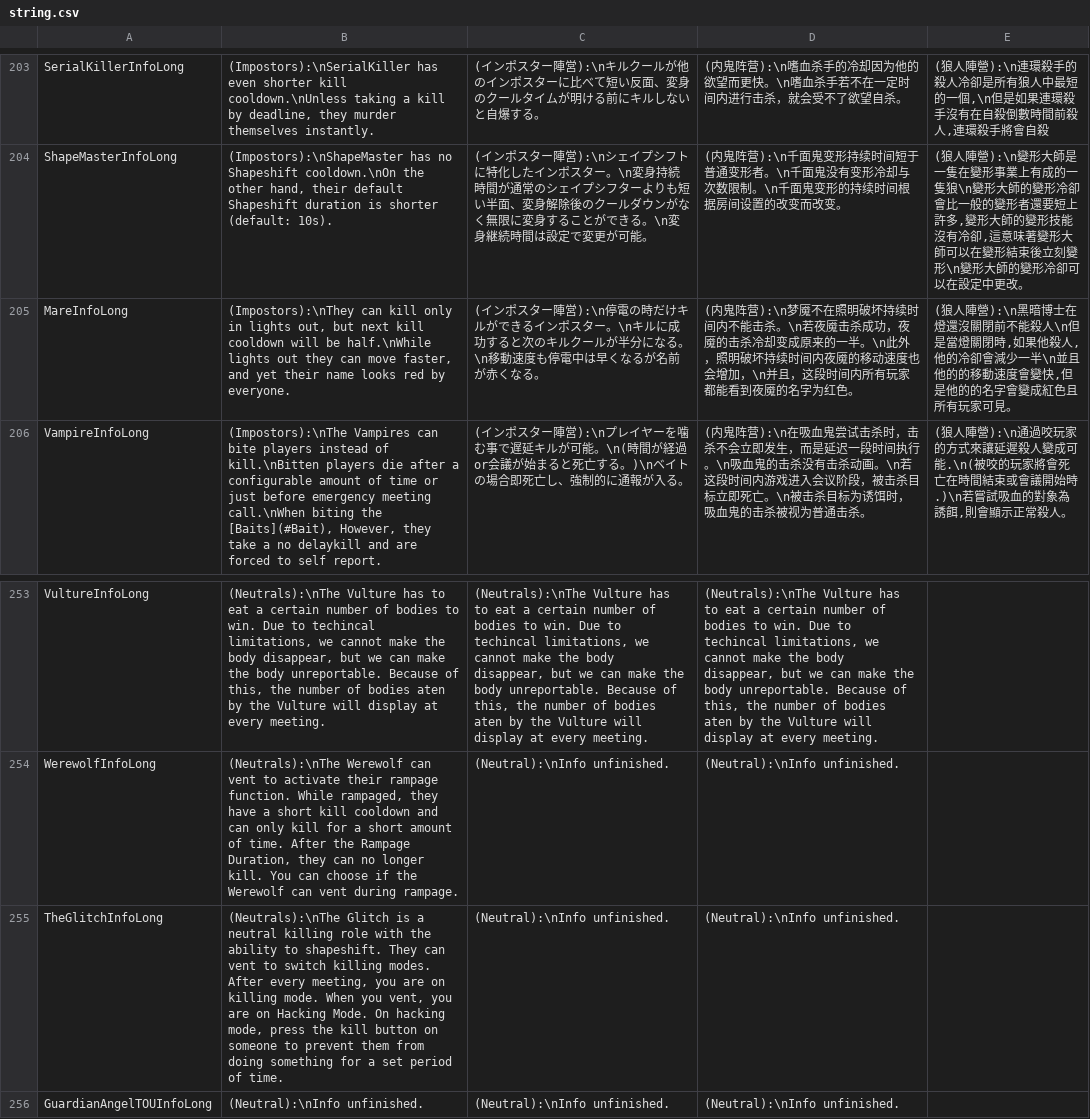
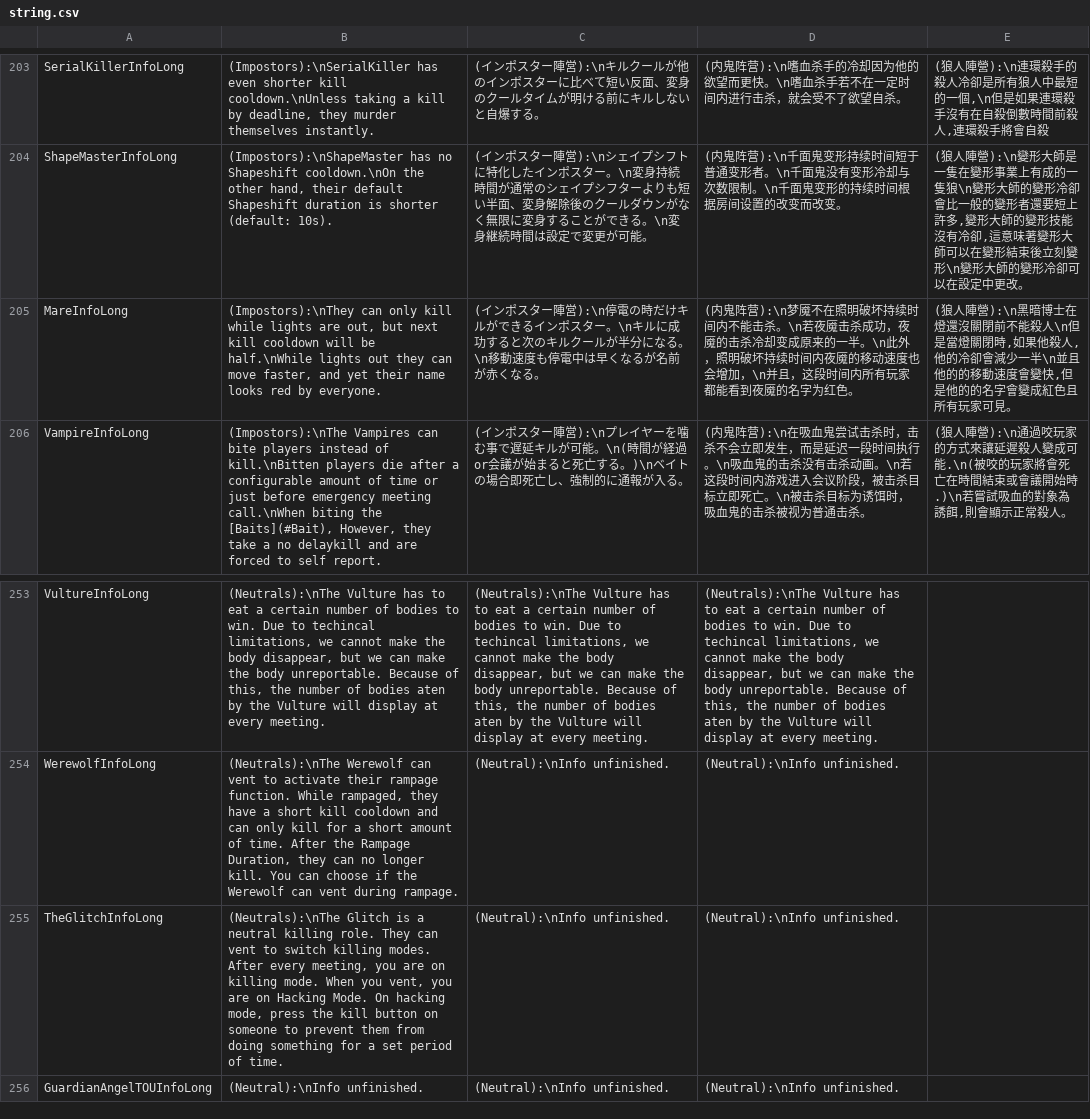
Before and after one commit to discus-sions/TownOfHost-TheOtherRoles, a CSV file: Resources/string.csv, drawn as a sheet; only a part is shown, gaps mark what is left out.

```diff
--- a/Resources/string.csv
+++ b/Resources/string.csv
@@ -204,3 +204,3 @@ SerialKillerInfoLong,"(Impostors):\nSerialKiller has even shorter kill cooldown.
 ShapeMasterInfoLong,"(Impostors):\nShapeMaster has no Shapeshift cooldown.\nOn the other hand, their default Shapeshift duration is shorter (default: 10s).",(インポスター陣営):\nシェイプシフトに特化したインポスター。\n変身持続時間が通常のシェイプシフターよりも短い半面、変身解除後のクールダウンがなく無限に変身することができる。\n変身継続時間は設定で変更が可能。,(内鬼阵营):\n千面鬼变形持续时间短于普通变形者。\n千面鬼没有变形冷却与次数限制。\n千面鬼变形的持续时间根据房间设置的改变而改变。,"(狼人陣營):\n變形大師是一隻在變形事業上有成的一隻狼\n變形大師的變形冷卻會比一般的變形者還要短上許多,變形大師的變形技能沒有冷卻,這意味著變形大師可以在變形結束後立刻變形\n變形大師的變形冷卻可以在設定中更改。"
-MareInfoLong,"(Impostors):\nThey can kill only in lights out, but next kill cooldown will be half.\nWhile lights out they can move faster, and yet their name looks red by everyone.",(インポスター陣営):\n停電の時だけキルができるインポスター。\nキルに成功すると次のキルクールが半分になる。\n移動速度も停電中は早くなるが名前が赤くなる。,(内鬼阵营):\n梦魇不在照明破坏持续时间内不能击杀。\n若夜魇击杀成功，夜魇的击杀冷却变成原来的一半。\n此外，照明破坏持续时间内夜魇的移动速度也会增加，\n并且，这段时间内所有玩家都能看到夜魇的名字为红色。,"(狼人陣營):\n黑暗博士在燈還沒關閉前不能殺人\n但是當燈關閉時,如果他殺人,他的冷卻會減少一半\n並且他的的移動速度會變快,但是他的的名字會變成紅色且所有玩家可見。"
+MareInfoLong,"(Impostors):\nThey can only kill while lights are out, but next kill cooldown will be half.\nWhile lights out they can move faster, and yet their name looks red by everyone.",(インポスター陣営):\n停電の時だけキルができるインポスター。\nキルに成功すると次のキルクールが半分になる。\n移動速度も停電中は早くなるが名前が赤くなる。,(内鬼阵营):\n梦魇不在照明破坏持续时间内不能击杀。\n若夜魇击杀成功，夜魇的击杀冷却变成原来的一半。\n此外，照明破坏持续时间内夜魇的移动速度也会增加，\n并且，这段时间内所有玩家都能看到夜魇的名字为红色。,"(狼人陣營):\n黑暗博士在燈還沒關閉前不能殺人\n但是當燈關閉時,如果他殺人,他的冷卻會減少一半\n並且他的的移動速度會變快,但是他的的名字會變成紅色且所有玩家可見。"
 VampireInfoLong,"(Impostors):\nThe Vampires can bite players instead of kill.\nBitten players die after a configurable amount of time or just before emergency meeting call.\nWhen biting the [Baits](#Bait), However, they take a no delaykill and are forced to self report.",(インポスター陣営):\nプレイヤーを噛む事で遅延キルが可能。\n(時間が経過or会議が始まると死亡する。)\nベイトの場合即死亡し、強制的に通報が入る。,(内鬼阵营):\n在吸血鬼尝试击杀时，击杀不会立即发生，而是延迟一段时间执行。\n吸血鬼的击杀没有击杀动画。\n若这段时间内游戏进入会议阶段，被击杀目标立即死亡。\n被击杀目标为诱饵时，吸血鬼的击杀被视为普通击杀。,"(狼人陣營):\n通過咬玩家的方式來讓延遲殺人變成可能.\n(被咬的玩家將會死亡在時間結束或會議開始時.)\n若嘗試吸血的對象為誘餌,則會顯示正常殺人。"
@@ -254,3 +254,3 @@ VultureInfoLong,"(Neutrals):\nThe Vulture has to eat a certain number of bodies
 WerewolfInfoLong,"(Neutrals):\nThe Werewolf can vent to activate their rampage function. While rampaged, they have a short kill cooldown and can only kill for a short amount of time. After the Rampage Duration, they can no longer kill. You can choose if the Werewolf can vent during rampage.","(Neutral):\nInfo unfinished.","(Neutral):\nInfo unfinished."
-TheGlitchInfoLong,"(Neutrals):\nThe Glitch is a neutral killing role with the ability to shapeshift. They can vent to switch killing modes. After every meeting, you are on killing mode. When you vent, you are on Hacking Mode. On hacking mode, press the kill button on someone to prevent them from doing something for a set period of time.","(Neutral):\nInfo unfinished.","(Neutral):\nInfo unfinished."
+TheGlitchInfoLong,"(Neutrals):\nThe Glitch is a neutral killing role. They can vent to switch killing modes. After every meeting, you are on killing mode. When you vent, you are on Hacking Mode. On hacking mode, press the kill button on someone to prevent them from doing something for a set period of time.","(Neutral):\nInfo unfinished.","(Neutral):\nInfo unfinished."
 GuardianAngelTOUInfoLong,"(Neutral):\nInfo unfinished.","(Neutral):\nInfo unfinished.","(Neutral):\nInfo unfinished."
```
Also changed, not shown: 2 other files.
